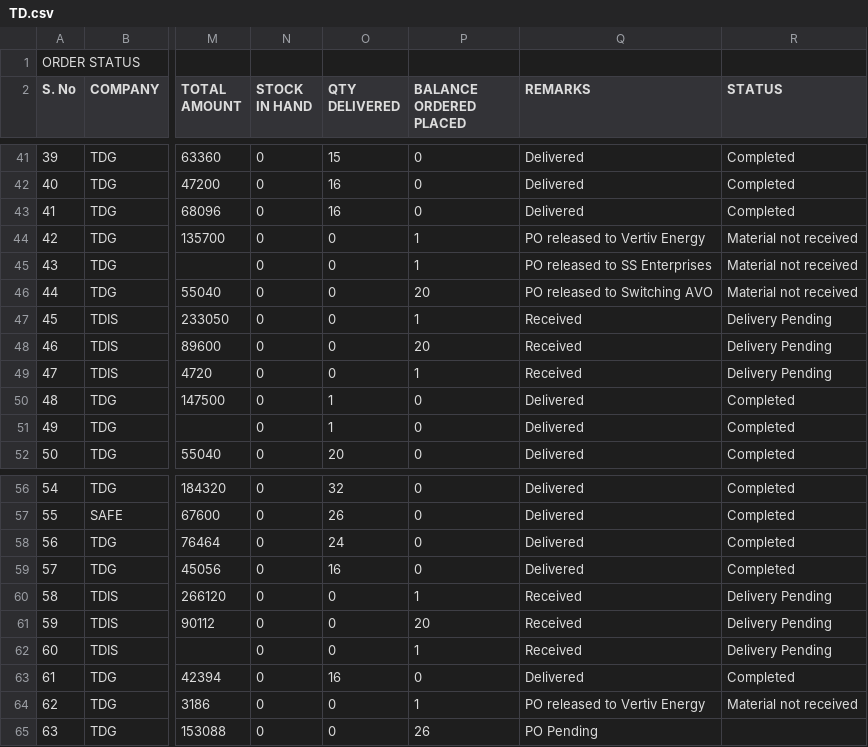
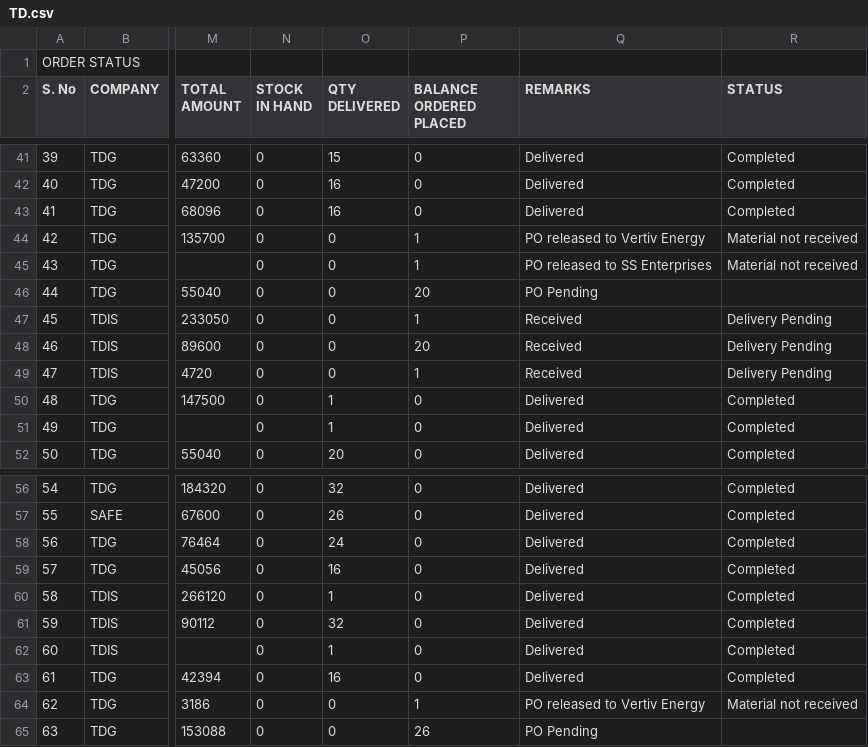
Before and after one commit to SimbhuTwice/TDGIS, a CSV file: TD.csv, drawn as a sheet; only a part is shown, gaps mark what is left out; the diff names each change by its address in the sheet, - before the commit and + after, or states it on an @@ line.

Commit message:
Add files via upload

```diff
--- a/TD.csv
+++ b/TD.csv
-Q46 (REMARKS): PO released to Switching AVO
+Q46 (REMARKS): PO Pending
-R46 (STATUS): Material not received
+R46 (STATUS): (empty)
-O60 (QTY DELIVERED): 0
+O60 (QTY DELIVERED): 1
-P60 (BALANCE ORDERED PLACED): 1
+P60 (BALANCE ORDERED PLACED): 0
-Q60:Q62 (REMARKS): Received
+Q60:Q62 (REMARKS): Delivered
-R60:R62 (STATUS): Delivery Pending
+R60:R62 (STATUS): Completed
-O61 (QTY DELIVERED): 0
+O61 (QTY DELIVERED): 32
-P61 (BALANCE ORDERED PLACED): 20
+P61 (BALANCE ORDERED PLACED): 0
-O62 (QTY DELIVERED): 0
+O62 (QTY DELIVERED): 1
-P62 (BALANCE ORDERED PLACED): 1
+P62 (BALANCE ORDERED PLACED): 0
```
